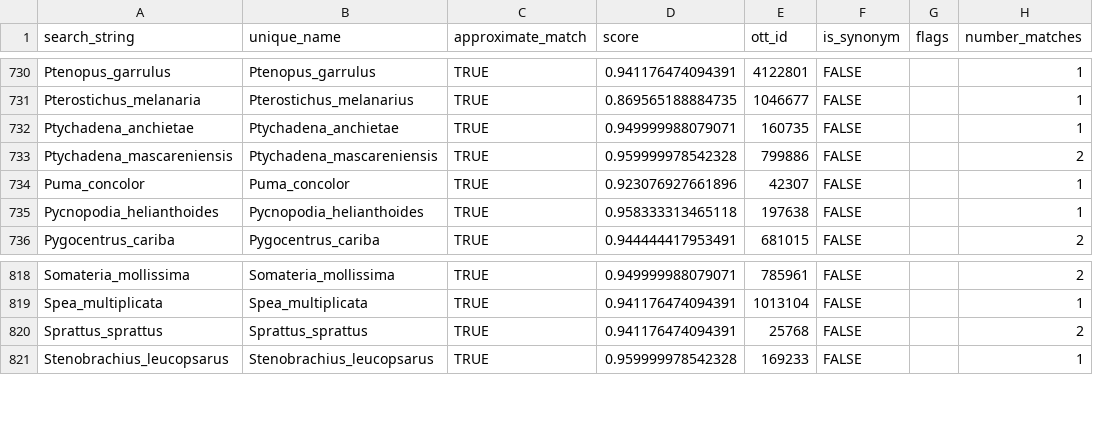
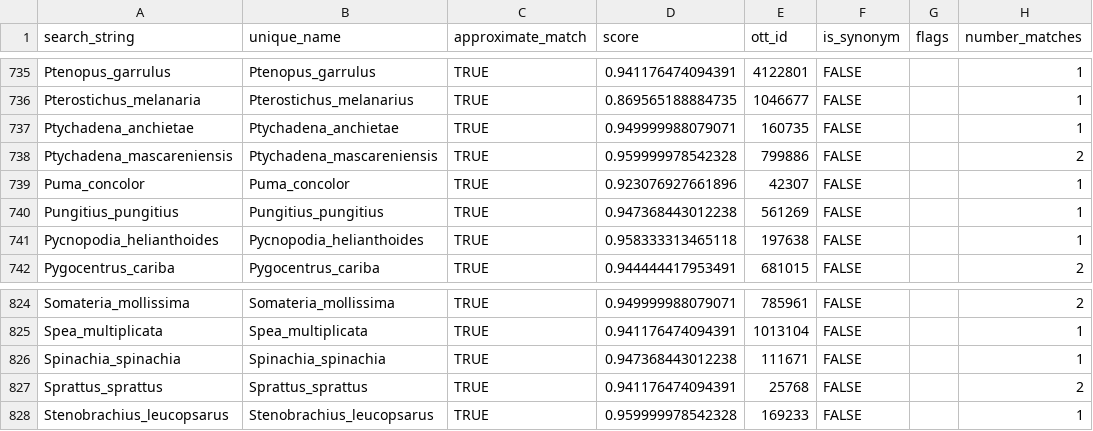
Before and after one commit to marknovak/FracFeed_DB, a CSV file: tmp/TaxonClean/Taxa_Matched.csv, drawn as a sheet; only a part is shown, gaps mark what is left out; the diff covers the shown part only; the diff names each change by its address in the sheet, - before the commit and + after, or states it on an @@ line.

```diff
--- a/tmp/TaxonClean/Taxa_Matched.csv
+++ b/tmp/TaxonClean/Taxa_Matched.csv
+row 740: Pungitius_pungitius | Pungitius_pungitius | TRUE | 0.947368443012238 | 561269 | FALSE |  | 1
+row 826: Spinachia_spinachia | Spinachia_spinachia | TRUE | 0.947368443012238 | 111671 | FALSE |  | 1
```
Also changed, not shown: 5 added rows elsewhere in this file, tmp/BodyMass/BodyMass_Needs.csv, tmp/BodyMass/BodyMass_ValueTaxa.csv, 20 other files.
